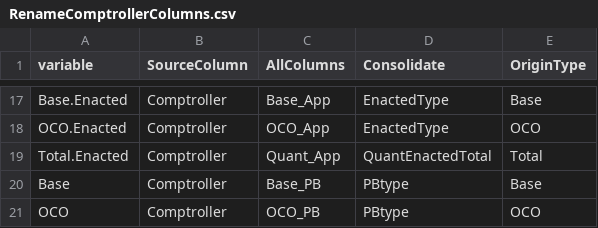
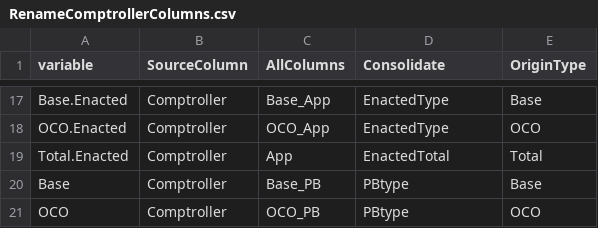
Before and after one commit to spandyacsis/Crisis-Funding, a CSV file: Lookups/RenameComptrollerColumns.csv, drawn as a sheet; only a part is shown, gaps mark what is left out.

```diff
--- a/Lookups/RenameComptrollerColumns.csv
+++ b/Lookups/RenameComptrollerColumns.csv
@@ -18,3 +18,3 @@ Base.Enacted,Comptroller,Base_App,EnactedType,Base
 OCO.Enacted,Comptroller,OCO_App,EnactedType,OCO
-Total.Enacted,Comptroller,Quant_App,QuantEnactedTotal,Total
+Total.Enacted,Comptroller,App,EnactedTotal,Total
 Base,Comptroller,Base_PB,PBtype,Base
```
Also changed, not shown: 9 other files.
